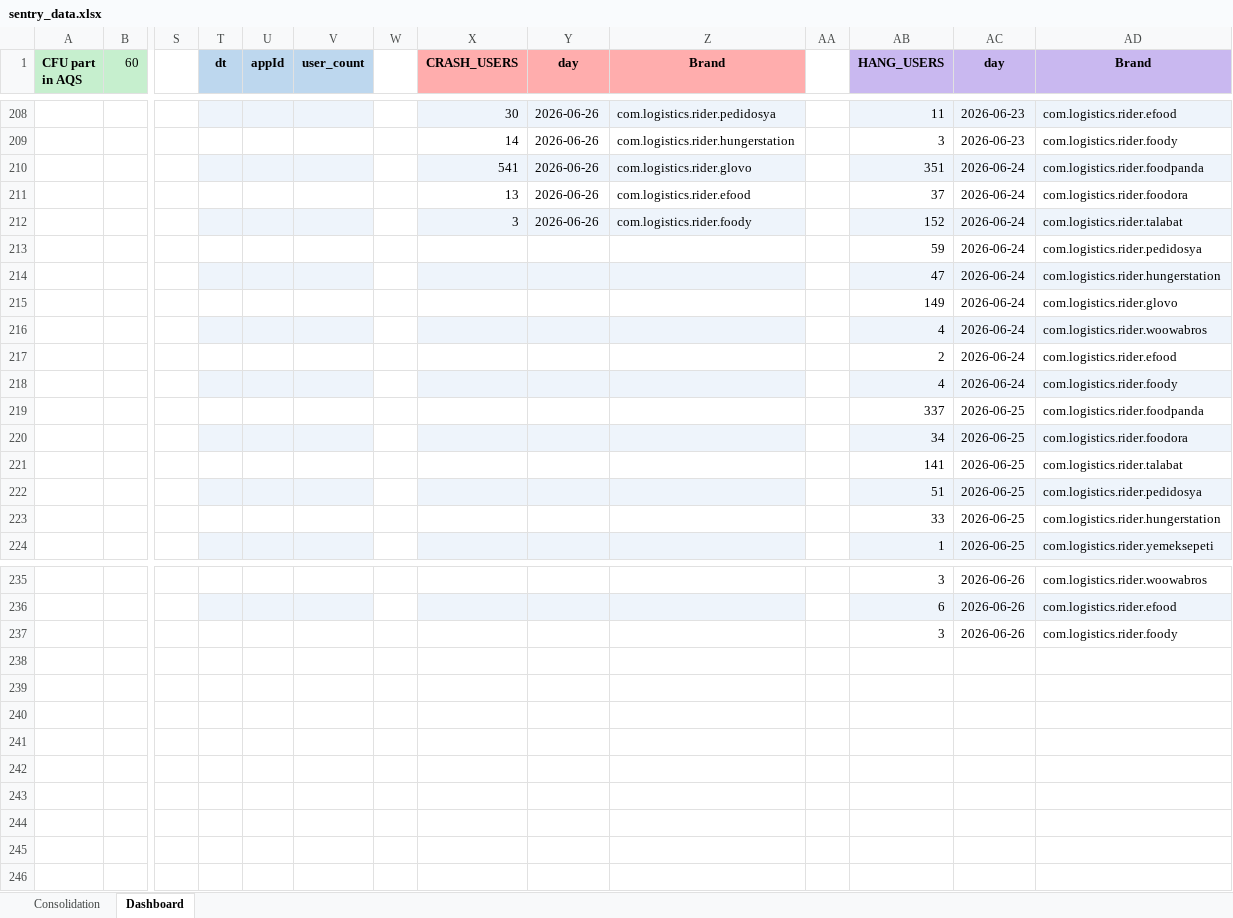
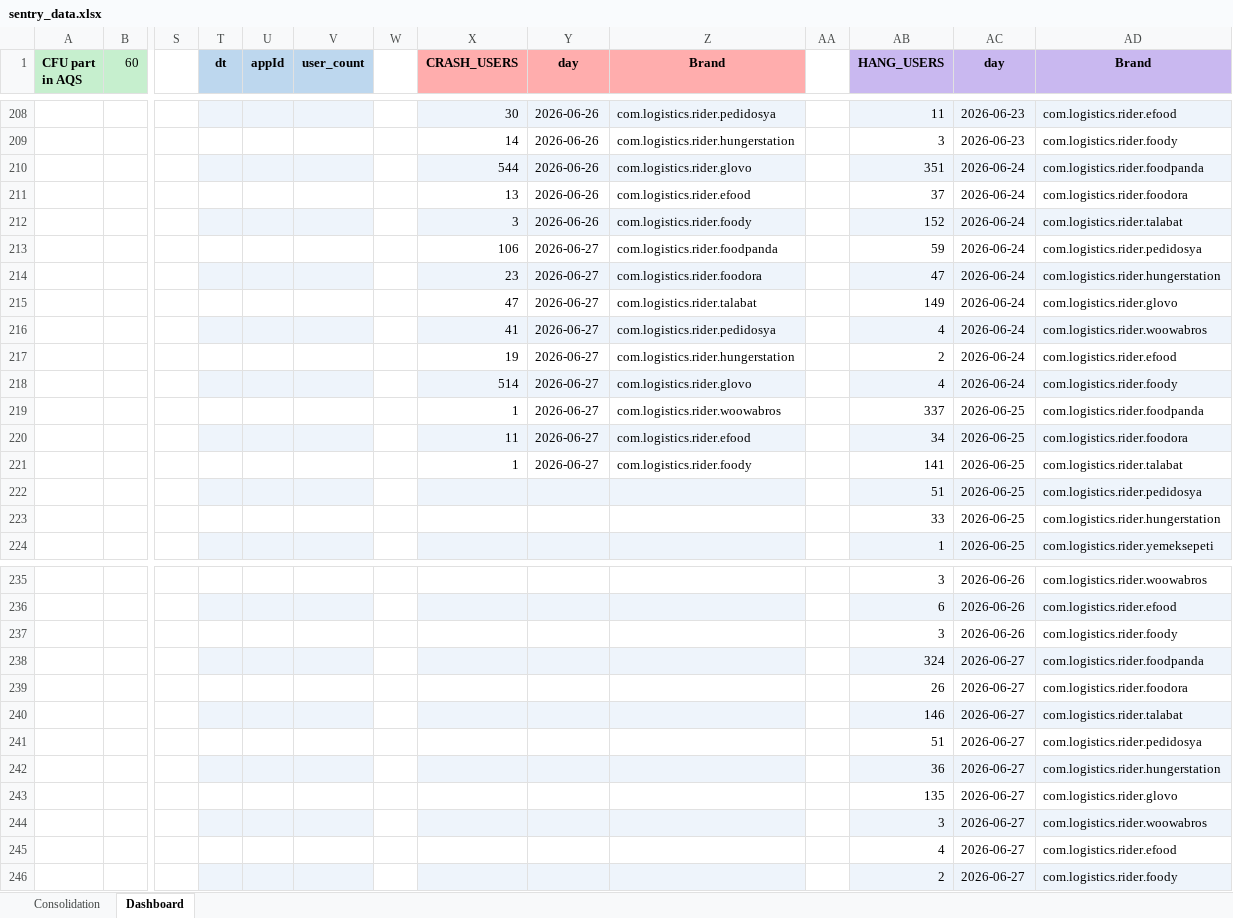
Before and after one commit to shilpa-bansal0401/rider-app-ios-reliability-dashboard, an Excel workbook: consolidation_report/sentry_data.xlsx, sheet Dashboard, drawn as a sheet; only a part is shown, gaps mark what is left out; values as stored, in another font and other column widths than the file's, no borders; rows hold the shown columns only; the diff covers the shown part only; the diff names each change by its address in the sheet, - before the commit and + after, or states it on an @@ line.

```diff
--- a/consolidation_report/sentry_data.xlsx (sheet Dashboard)
+++ b/consolidation_report/sentry_data.xlsx (sheet Dashboard)
-X210 (CRASH_USERS): 541
+X210 (CRASH_USERS): 544
-X213 (CRASH_USERS): (empty)
+X213 (CRASH_USERS): 106
-Y213:Y221 (day): (empty)
+Y213:Y221 (day): 2026-06-27
-Z213 (Brand): (empty)
+Z213 (Brand): com.logistics.rider.foodpanda
-X214 (CRASH_USERS): (empty)
+X214 (CRASH_USERS): 23
-Z214 (Brand): (empty)
+Z214 (Brand): com.logistics.rider.foodora
-X215 (CRASH_USERS): (empty)
+X215 (CRASH_USERS): 47
-Z215 (Brand): (empty)
+Z215 (Brand): com.logistics.rider.talabat
-X216 (CRASH_USERS): (empty)
+X216 (CRASH_USERS): 41
-Z216 (Brand): (empty)
+Z216 (Brand): com.logistics.rider.pedidosya
-X217 (CRASH_USERS): (empty)
+X217 (CRASH_USERS): 19
-Z217 (Brand): (empty)
+Z217 (Brand): com.logistics.rider.hungerstation
-X218 (CRASH_USERS): (empty)
+X218 (CRASH_USERS): 514
-Z218 (Brand): (empty)
+Z218 (Brand): com.logistics.rider.glovo
-X219 (CRASH_USERS): (empty)
+X219 (CRASH_USERS): 1
-Z219 (Brand): (empty)
+Z219 (Brand): com.logistics.rider.woowabros
-X220 (CRASH_USERS): (empty)
+X220 (CRASH_USERS): 11
-Z220 (Brand): (empty)
+Z220 (Brand): com.logistics.rider.efood
-X221 (CRASH_USERS): (empty)
+X221 (CRASH_USERS): 1
-Z221 (Brand): (empty)
+Z221 (Brand): com.logistics.rider.foody
+row 238:  |  |  |  |  |  |  |  |  |  |  | 324 | 2026-06-27 | com.logistics.rider.foodpanda
+row 239:  |  |  |  |  |  |  |  |  |  |  | 26 | 2026-06-27 | com.logistics.rider.foodora
+row 240:  |  |  |  |  |  |  |  |  |  |  | 146 | 2026-06-27 | com.logistics.rider.talabat
+row 241:  |  |  |  |  |  |  |  |  |  |  | 51 | 2026-06-27 | com.logistics.rider.pedidosya
+row 242:  |  |  |  |  |  |  |  |  |  |  | 36 | 2026-06-27 | com.logistics.rider.hungerstation
+row 243:  |  |  |  |  |  |  |  |  |  |  | 135 | 2026-06-27 | com.logistics.rider.glovo
+row 244:  |  |  |  |  |  |  |  |  |  |  | 3 | 2026-06-27 | com.logistics.rider.woowabros
+row 245:  |  |  |  |  |  |  |  |  |  |  | 4 | 2026-06-27 | com.logistics.rider.efood
+row 246:  |  |  |  |  |  |  |  |  |  |  | 2 | 2026-06-27 | com.logistics.rider.foody
```
Also changed, not shown: 7 edited cells elsewhere in this sheet, hidden cells, 3 other files.
